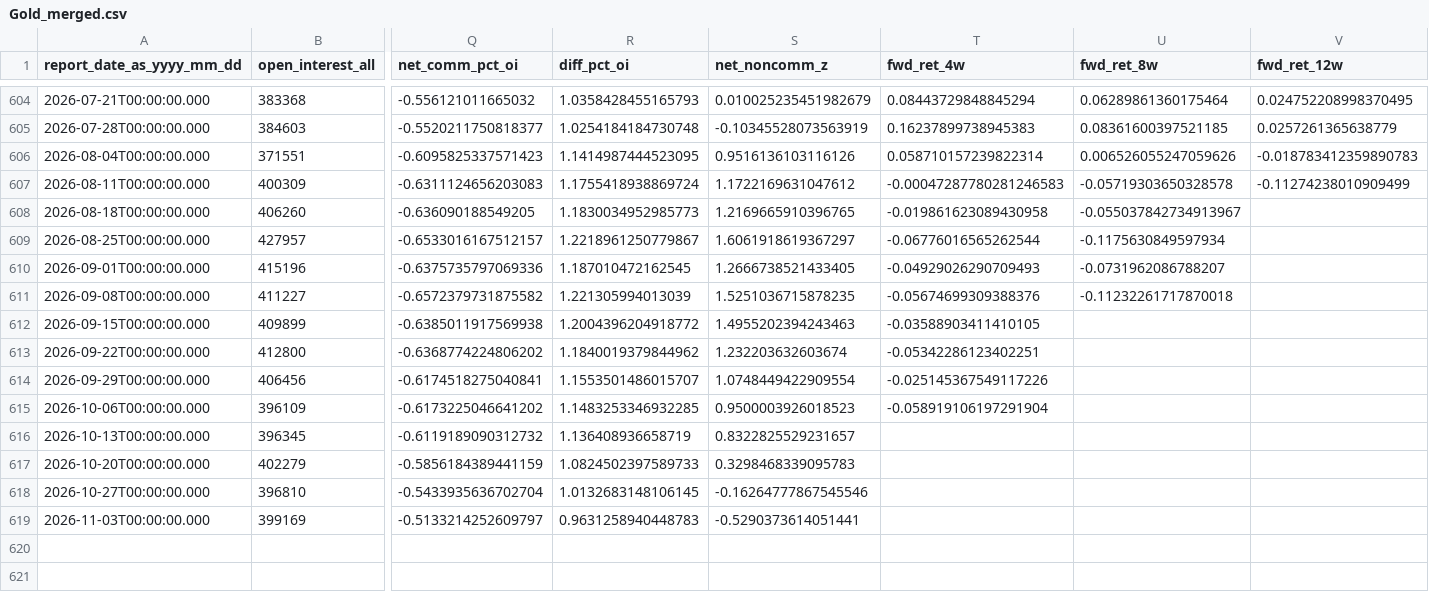
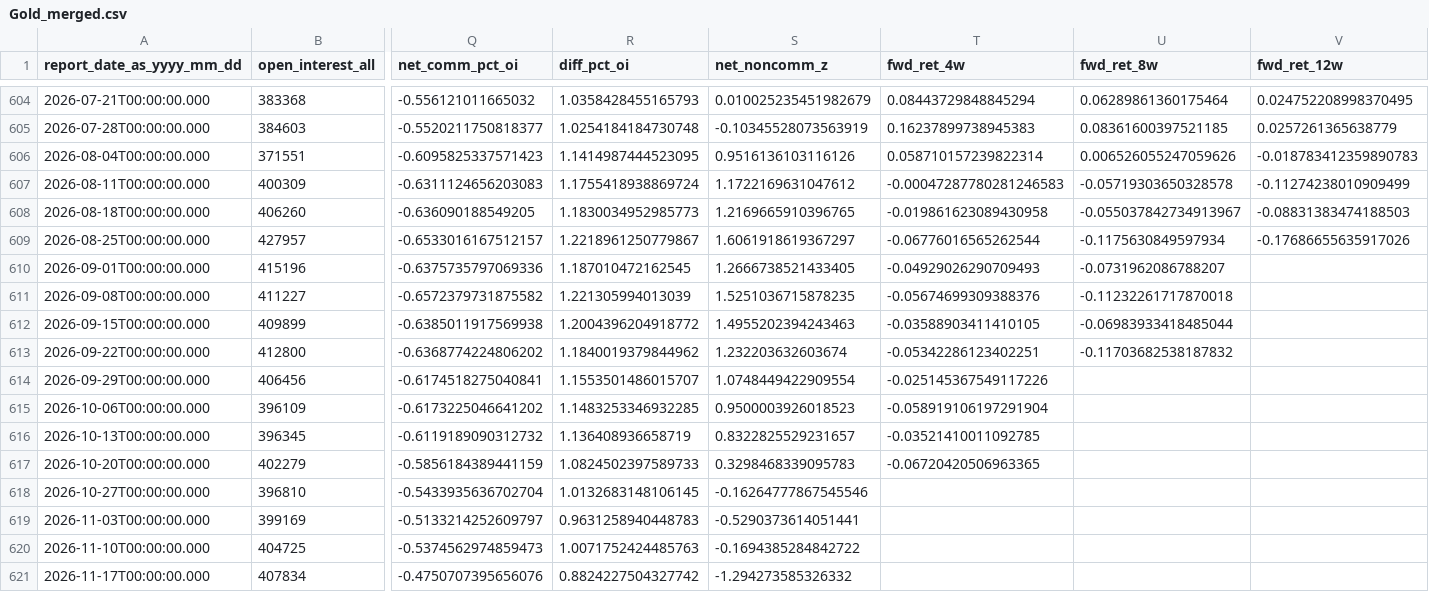
Before and after one commit to sherifabdel-ship-it/FinanceWorldView, a CSV file: docs/cot/Gold_merged.csv, drawn as a sheet; only a part is shown, gaps mark what is left out; rows hold the shown columns only; the diff names each change by its address in the sheet, - before the commit and + after, or states it on an @@ line.

```diff
--- a/docs/cot/Gold_merged.csv
+++ b/docs/cot/Gold_merged.csv
-V608 (fwd_ret_12w): (empty)
+V608 (fwd_ret_12w): -0.08831383474188503
-V609 (fwd_ret_12w): (empty)
+V609 (fwd_ret_12w): -0.17686655635917026
-U612 (fwd_ret_8w): (empty)
+U612 (fwd_ret_8w): -0.06983933418485044
-U613 (fwd_ret_8w): (empty)
+U613 (fwd_ret_8w): -0.11703682538187832
-T616 (fwd_ret_4w): (empty)
+T616 (fwd_ret_4w): -0.03521410011092785
-T617 (fwd_ret_4w): (empty)
+T617 (fwd_ret_4w): -0.06720420506963365
+row 620: 2026-11-10T00:00:00.000 | 404725 | -0.5374562974859473 | 1.0071752424485763 | -0.1694385284842722
+row 621: 2026-11-17T00:00:00.000 | 407834 | -0.4750707395656076 | 0.8824227504327742 | -1.294273585326332
```
Also changed, not shown: docs/cot/Palladium_merged.csv, docs/cot/Platinum_merged.csv, 16 other files.
